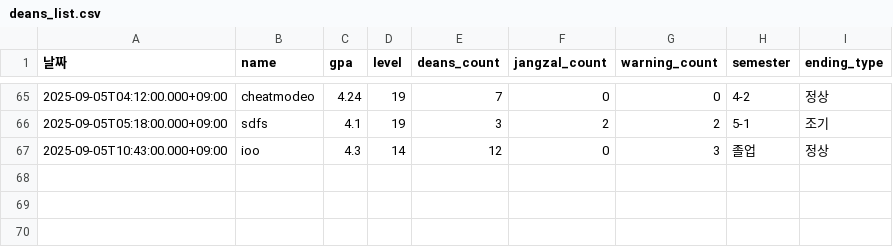
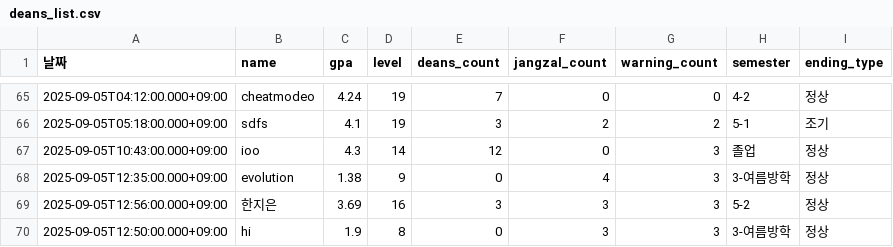
Before and after one commit to SemiWest/CSmonster, a CSV file: pys/results/deans/deans_list.csv, drawn as a sheet; only a part is shown, gaps mark what is left out.

```diff
--- a/pys/results/deans/deans_list.csv
+++ b/pys/results/deans/deans_list.csv
@@ -67 +67,4 @@
 2025-09-05T10:43:00.000+09:00,ioo,4.3,14,12,0,3,졸업,정상
+2025-09-05T12:35:00.000+09:00,evolution,1.38,9,0,4,3,3-여름방학,정상
+2025-09-05T12:56:00.000+09:00,한지은,3.69,16,3,3,3,5-2,정상
+2025-09-05T12:50:00.000+09:00,hi,1.9,8,0,3,3,3-여름방학,정상
```
Also changed, not shown: pys/results/graduation/graduation_results.csv, 5 other files.
